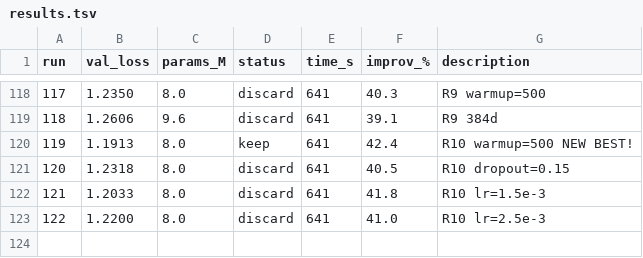
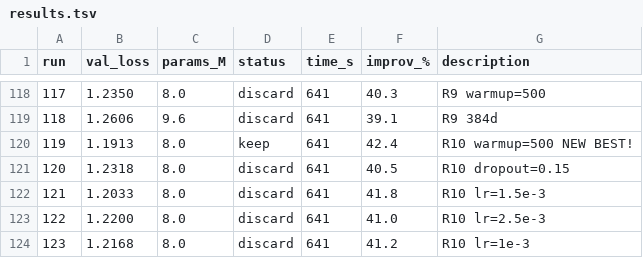
Before and after one commit to nipunbatra/autoresearch, a TSV file: results.tsv, drawn as a sheet; only a part is shown, gaps mark what is left out; the diff names each change by its address in the sheet, - before the commit and + after, or states it on an @@ line.

```diff
--- a/results.tsv
+++ b/results.tsv
+row 124: 123 | 1.2168 | 8.0 | discard | 641 | 41.2 | R10 lr=1e-3
```
Also changed, not shown: 2 other files.
